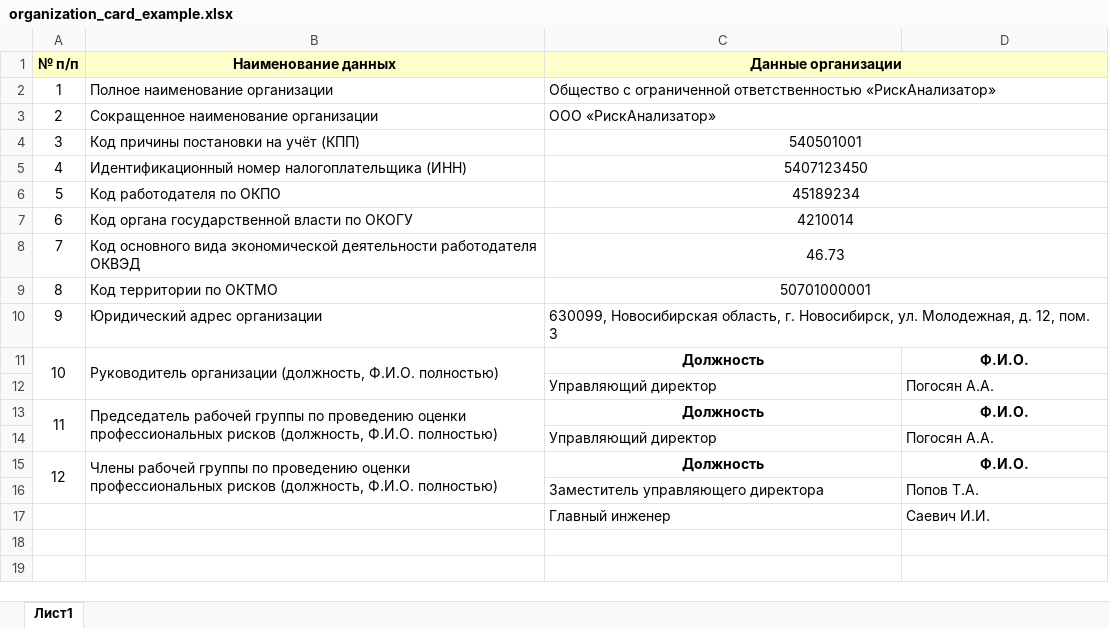
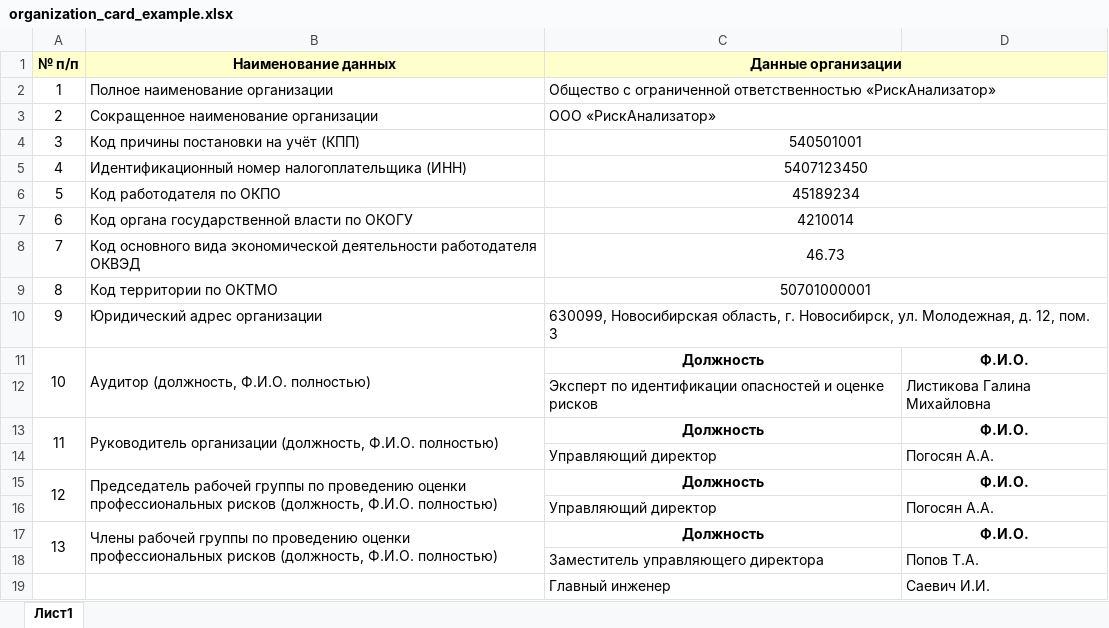
Before and after one commit to Qequqeq/DocumentsGenerator, an Excel workbook: org_templates/organization_card_example.xlsx, sheet Лист1, drawn as a sheet; values as stored, in another font and other column widths than the file's, no borders; addresses are those after the commit; the diff names each change by its address in the sheet, - before the commit and + after, or states it on an @@ line.

Commit message:
new org_data format xdd

```diff
--- a/org_templates/organization_card_example.xlsx (sheet Лист1)
+++ b/org_templates/organization_card_example.xlsx (sheet Лист1)
+row 11: 10 | Аудитор (должность, Ф.И.О. полностью) | Должность | Ф.И.О.
+row 12:  |  | Эксперт по идентификации опасностей и оценке рисков | Листикова Галина Михайловна
@@ column A (№ п/п) renumbered between rows 13 and 17 @@
```
Also changed, not shown: 13 other files.
